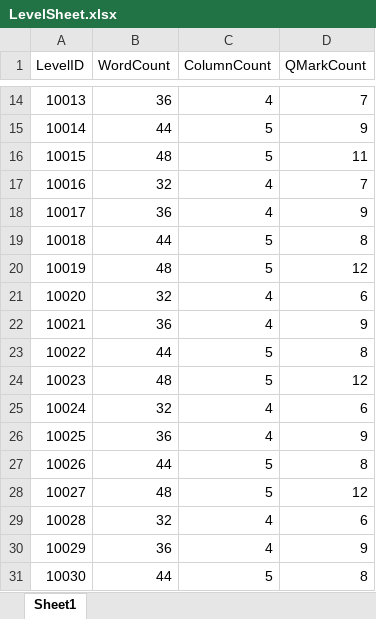
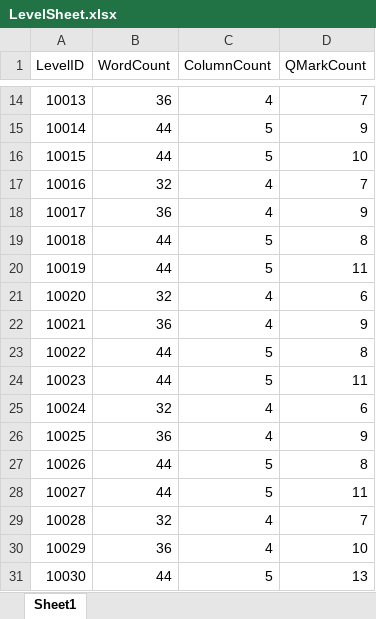
Before and after one commit to Merlin-myl/WordSort, an Excel workbook: GameConfig/LevelSheet.xlsx, sheet Sheet1, drawn as a sheet; only a part is shown, gaps mark what is left out; values as stored, in another font and other column widths than the file's, no borders; the diff names each change by its address in the sheet, - before the commit and + after, or states it on an @@ line.

```diff
--- a/GameConfig/LevelSheet.xlsx (sheet Sheet1)
+++ b/GameConfig/LevelSheet.xlsx (sheet Sheet1)
-B16 (WordCount): 48
+B16 (WordCount): 44
-D16 (QMarkCount): 11
+D16 (QMarkCount): 10
-B20 (WordCount): 48
+B20 (WordCount): 44
-D20 (QMarkCount): 12
+D20 (QMarkCount): 11
-B24 (WordCount): 48
+B24 (WordCount): 44
-D24 (QMarkCount): 12
+D24 (QMarkCount): 11
-B28 (WordCount): 48
+B28 (WordCount): 44
-D28 (QMarkCount): 12
+D28 (QMarkCount): 11
-D29 (QMarkCount): 6
+D29 (QMarkCount): 7
-D30 (QMarkCount): 9
+D30 (QMarkCount): 10
-D31 (QMarkCount): 8
+D31 (QMarkCount): 13
```
Also changed, not shown: 2 other files.
